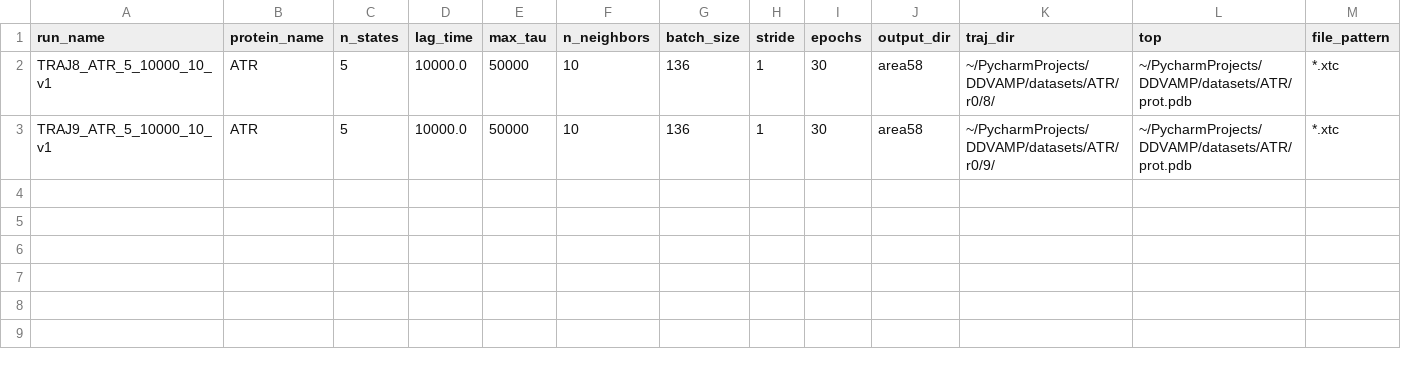
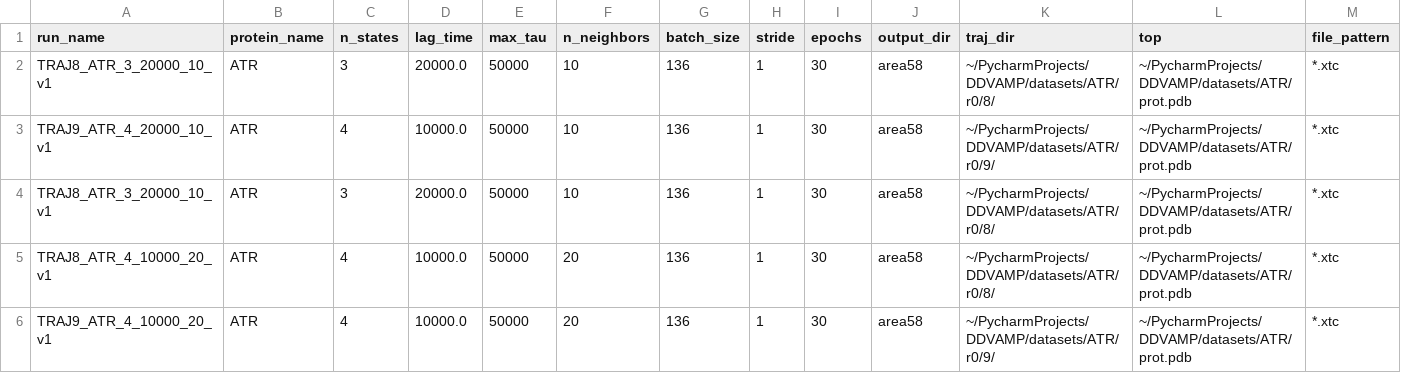
Before and after one commit to varghele/PyGVAMP, a CSV file: area52/experiments.csv, drawn as a sheet; only a part is shown; rows hold the shown columns only; the diff names each change by its address in the sheet, - before the commit and + after, or states it on an @@ line.

```diff
--- a/area52/experiments.csv
+++ b/area52/experiments.csv
-A2 (run_name): TRAJ8_ATR_5_10000_10_v1
+A2 (run_name): TRAJ8_ATR_3_20000_10_v1
-C2 (n_states): 5
+C2 (n_states): 3
-D2 (lag_time): 10000.0
+D2 (lag_time): 20000.0
-A3 (run_name): TRAJ9_ATR_5_10000_10_v1
+A3 (run_name): TRAJ9_ATR_4_20000_10_v1
-C3 (n_states): 5
+C3 (n_states): 4
+row 4: TRAJ8_ATR_3_20000_10_v1 | ATR | 3 | 20000.0 | 50000 | 10 | 136 | 1 | 30 | area58 | ~/PycharmProjects/DDVAMP/datasets/ATR/r0/8/ | ~/PycharmProjects/DDVAMP/datasets/ATR/prot.pdb | *.xtc
+row 5: TRAJ8_ATR_4_10000_20_v1 | ATR | 4 | 10000.0 | 50000 | 20 | 136 | 1 | 30 | area58 | ~/PycharmProjects/DDVAMP/datasets/ATR/r0/8/ | ~/PycharmProjects/DDVAMP/datasets/ATR/prot.pdb | *.xtc
+row 6: TRAJ9_ATR_4_10000_20_v1 | ATR | 4 | 10000.0 | 50000 | 20 | 136 | 1 | 30 | area58 | ~/PycharmProjects/DDVAMP/datasets/ATR/r0/9/ | ~/PycharmProjects/DDVAMP/datasets/ATR/prot.pdb | *.xtc
```
Also changed, not shown: 2 other files.
